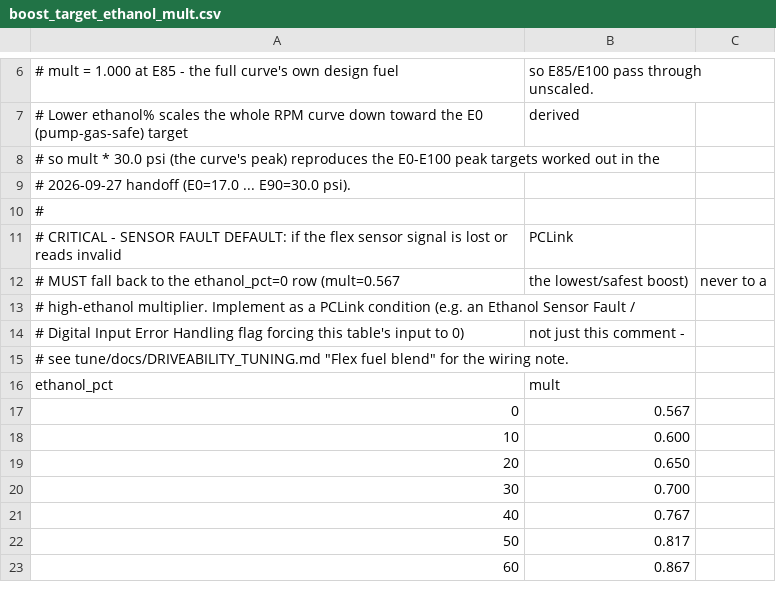
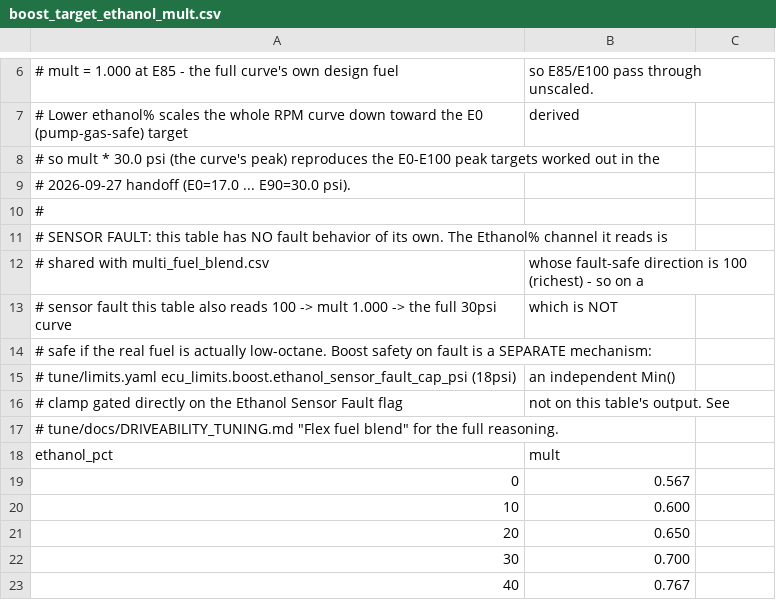
Before and after one commit to living-relation/st185-link-ecu-config, a CSV file: tune/tables/boost_target_ethanol_mult.csv, drawn as a sheet; only a part is shown, gaps mark what is left out; the shorter side is filled out with more unchanged rows.

```diff
--- a/tune/tables/boost_target_ethanol_mult.csv
+++ b/tune/tables/boost_target_ethanol_mult.csv
@@ -10,7 +10,9 @@
 #
-# CRITICAL - SENSOR FAULT DEFAULT: if the flex sensor signal is lost or reads invalid, PCLink
-# MUST fall back to the ethanol_pct=0 row (mult=0.567, the lowest/safest boost), never to a
-# high-ethanol multiplier. Implement as a PCLink condition (e.g. an Ethanol Sensor Fault /
-# Digital Input Error Handling flag forcing this table's input to 0), not just this comment -
-# see tune/docs/DRIVEABILITY_TUNING.md "Flex fuel blend" for the wiring note.
+# SENSOR FAULT: this table has NO fault behavior of its own. The Ethanol% channel it reads is
+# shared with multi_fuel_blend.csv, whose fault-safe direction is 100 (richest) - so on a
+# sensor fault this table also reads 100 -> mult 1.000 -> the full 30psi curve, which is NOT
+# safe if the real fuel is actually low-octane. Boost safety on fault is a SEPARATE mechanism:
+# tune/limits.yaml ecu_limits.boost.ethanol_sensor_fault_cap_psi (18psi), an independent Min()
+# clamp gated directly on the Ethanol Sensor Fault flag, not on this table's output. See
+# tune/docs/DRIVEABILITY_TUNING.md "Flex fuel blend" for the full reasoning.
 ethanol_pct,mult
```
Also changed, not shown: tune/tables/fuel_temp_density_comp.csv, tune/tables/multi_fuel_blend.csv, 3 other files.
